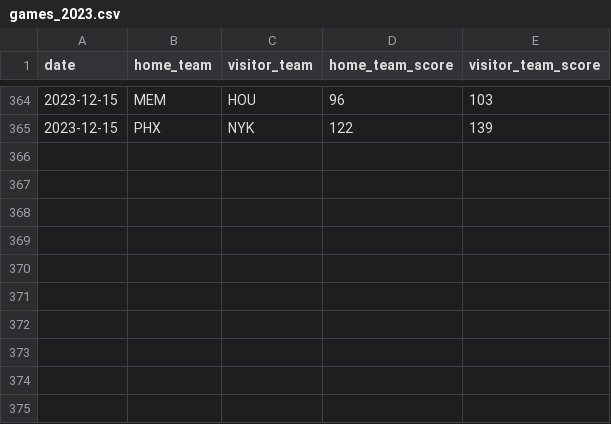
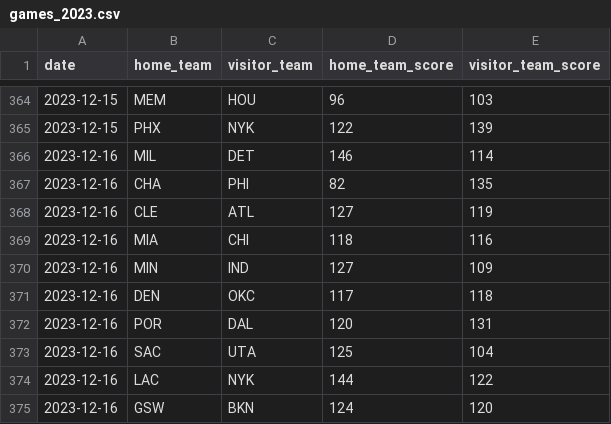
Before and after one commit to BCasaleiro/nba-scores, a CSV file: data/games_2023.csv, drawn as a sheet; only a part is shown, gaps mark what is left out; the diff names each change by its address in the sheet, - before the commit and + after, or states it on an @@ line.

```diff
--- a/data/games_2023.csv
+++ b/data/games_2023.csv
+row 366: 2023-12-16 | MIL | DET | 146 | 114
+row 367: 2023-12-16 | CHA | PHI | 82 | 135
+row 368: 2023-12-16 | CLE | ATL | 127 | 119
+row 369: 2023-12-16 | MIA | CHI | 118 | 116
+row 370: 2023-12-16 | MIN | IND | 127 | 109
+row 371: 2023-12-16 | DEN | OKC | 117 | 118
+row 372: 2023-12-16 | POR | DAL | 120 | 131
+row 373: 2023-12-16 | SAC | UTA | 125 | 104
+row 374: 2023-12-16 | LAC | NYK | 144 | 122
+row 375: 2023-12-16 | GSW | BKN | 124 | 120
```
